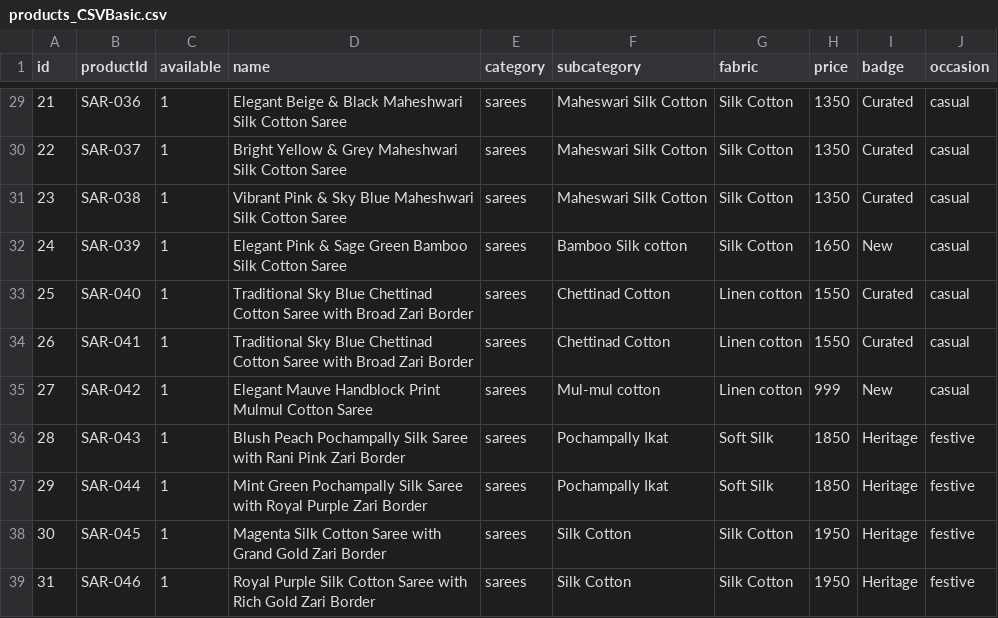
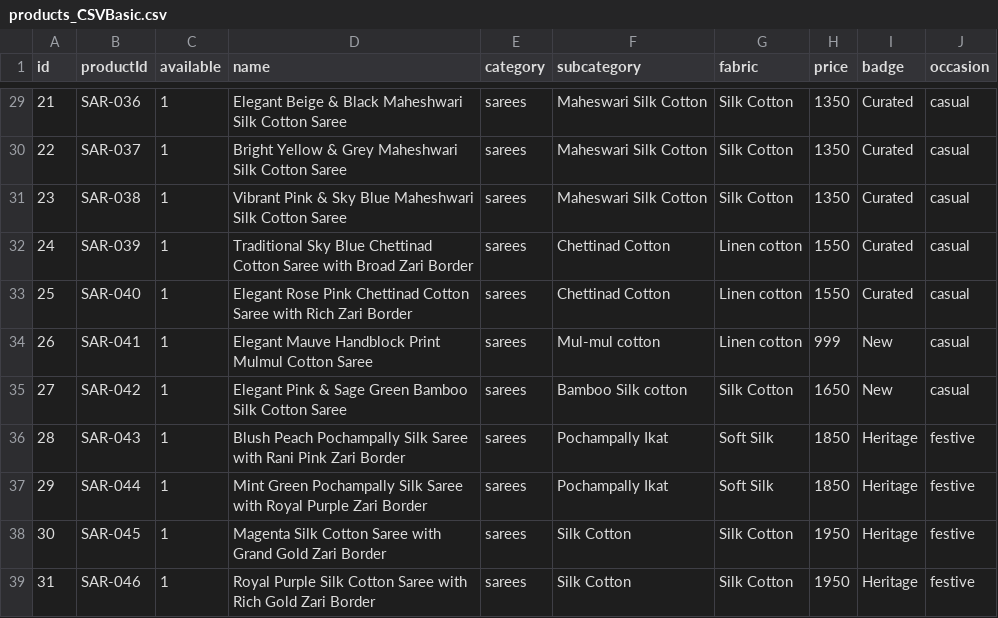
Before and after one commit to Joseph-Suresh/SissyTrendsIndia, a CSV file: products_CSVBasic.csv, drawn as a sheet; only a part is shown, gaps mark what is left out; the diff names each change by its address in the sheet, - before the commit and + after, or states it on an @@ line.

Commit message:
Misalignment in chettinad & bamboo mulmul fixed SV

```diff
--- a/products_CSVBasic.csv
+++ b/products_CSVBasic.csv
-D32 (name): Elegant Pink & Sage Green Bamboo Silk Cotton Saree
+D32 (name): Traditional Sky Blue Chettinad Cotton Saree with Broad Zari Border
-F32 (subcategory): Bamboo Silk cotton
+F32 (subcategory): Chettinad Cotton
-G32 (fabric): Silk Cotton
+G32 (fabric): Linen cotton
-H32 (price): 1650
+H32 (price): 1550
-I32 (badge): New
+I32 (badge): Curated
-D33 (name): Traditional Sky Blue Chettinad Cotton Saree with Broad Zari Border
+D33 (name): Elegant Rose Pink Chettinad Cotton Saree with Rich Zari Border
-D34 (name): Traditional Sky Blue Chettinad Cotton Saree with Broad Zari Border
+D34 (name): Elegant Mauve Handblock Print Mulmul Cotton Saree
-F34 (subcategory): Chettinad Cotton
+F34 (subcategory): Mul-mul cotton
-H34 (price): 1550
+H34 (price): 999
-I34 (badge): Curated
+I34 (badge): New
-D35 (name): Elegant Mauve Handblock Print Mulmul Cotton Saree
+D35 (name): Elegant Pink & Sage Green Bamboo Silk Cotton Saree
-F35 (subcategory): Mul-mul cotton
+F35 (subcategory): Bamboo Silk cotton
-G35 (fabric): Linen cotton
+G35 (fabric): Silk Cotton
-H35 (price): 999
+H35 (price): 1650
```
